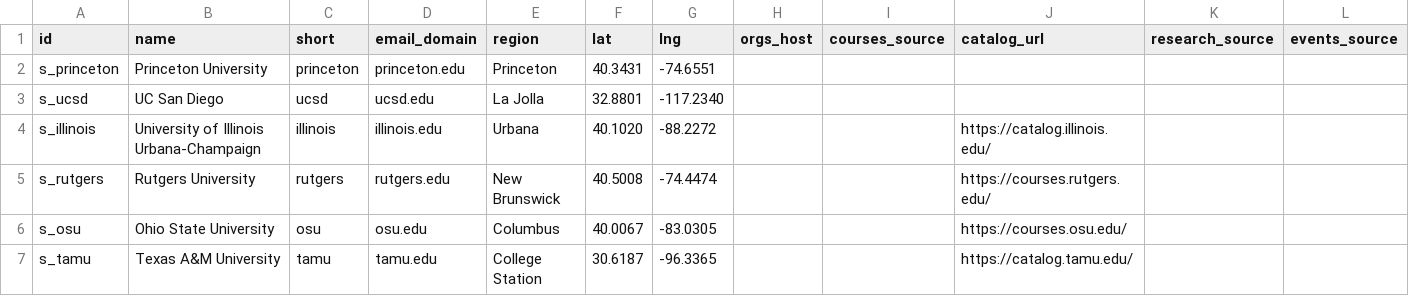
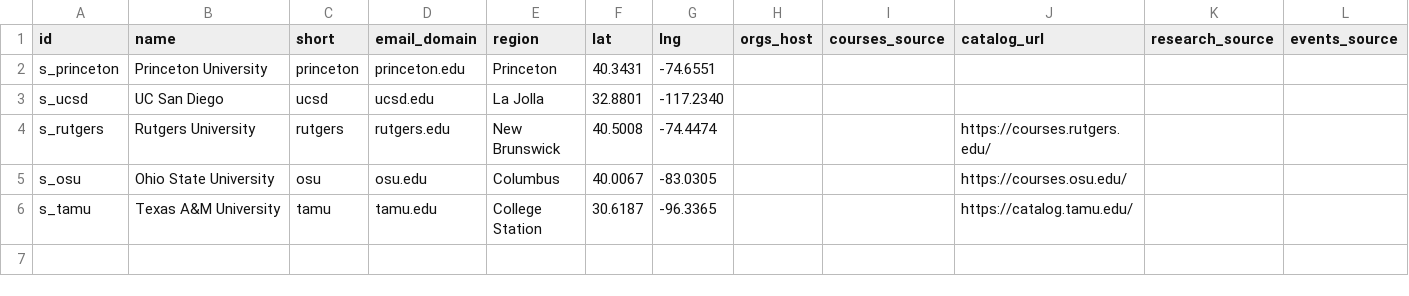
Before and after one commit to chaeyeon573/lumi, a CSV file: server/data/schools-paused.csv, drawn as a sheet; the diff names each change by its address in the sheet, - before the commit and + after, or states it on an @@ line.

```diff
--- a/server/data/schools-paused.csv
+++ b/server/data/schools-paused.csv
-row 4: s_illinois | University of Illinois Urbana-Champaign | illinois | illinois.edu | Urbana | 40.1020 | -88.2272 |  |  | https://catalog.illinois.edu/
```
Also changed, not shown: server/data/schools-collect.csv, 6 other files.
